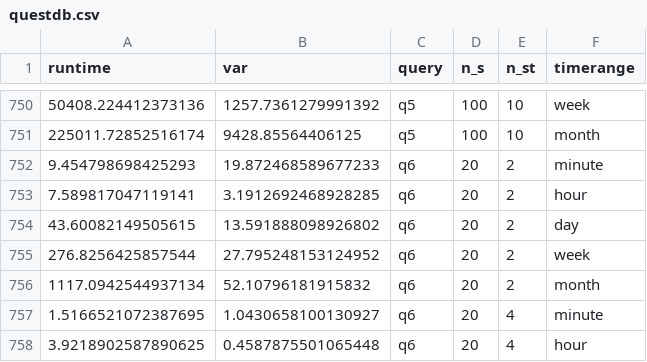
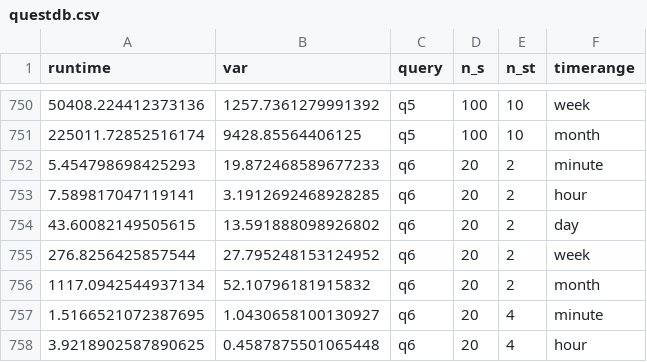
Before and after one commit to eXascaleInfolab/seer, a CSV file: query_data/offline_queries/d1/questdb.csv, drawn as a sheet; only a part is shown, gaps mark what is left out.

```diff
--- a/query_data/offline_queries/d1/questdb.csv
+++ b/query_data/offline_queries/d1/questdb.csv
@@ -751,3 +751,3 @@ runtime, var  , query , n_s , n_st , timerange
 225011.72852516174 , 9428.85564406125 , q5 , 100 , 10 , month
-9.454798698425293 , 19.872468589677233 , q6 , 20 , 2 , minute
+5.454798698425293 , 19.872468589677233 , q6 , 20 , 2 , minute
 7.589817047119141 , 3.1912692468928285 , q6 , 20 , 2 , hour
```
Also changed, not shown: query_data/offline_queries/d1/clickhouse.csv, 13 other files.
